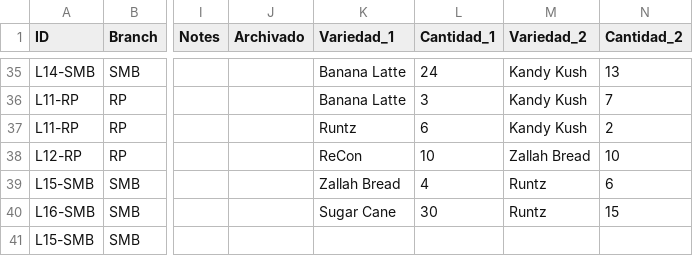
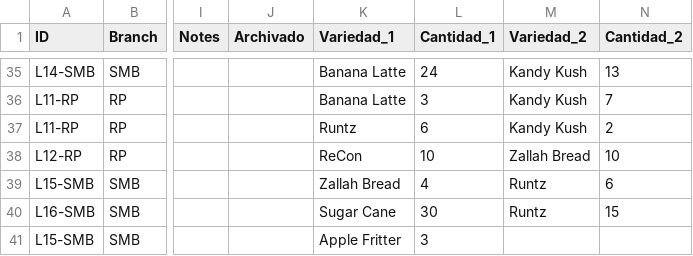
Before and after one commit to ALi3naTEd0/control_lotes, a CSV file: lotes_template.csv, drawn as a sheet; only a part is shown, gaps mark what is left out; the diff names each change by its address in the sheet, - before the commit and + after, or states it on an @@ line.

Commit message:
Actualización 2026-10-16 12:00 Demetrio

```diff
--- a/lotes_template.csv
+++ b/lotes_template.csv
-K41 (Variedad_1): (empty)
+K41 (Variedad_1): Apple Fritter
-L41 (Cantidad_1): (empty)
+L41 (Cantidad_1): 3
```
